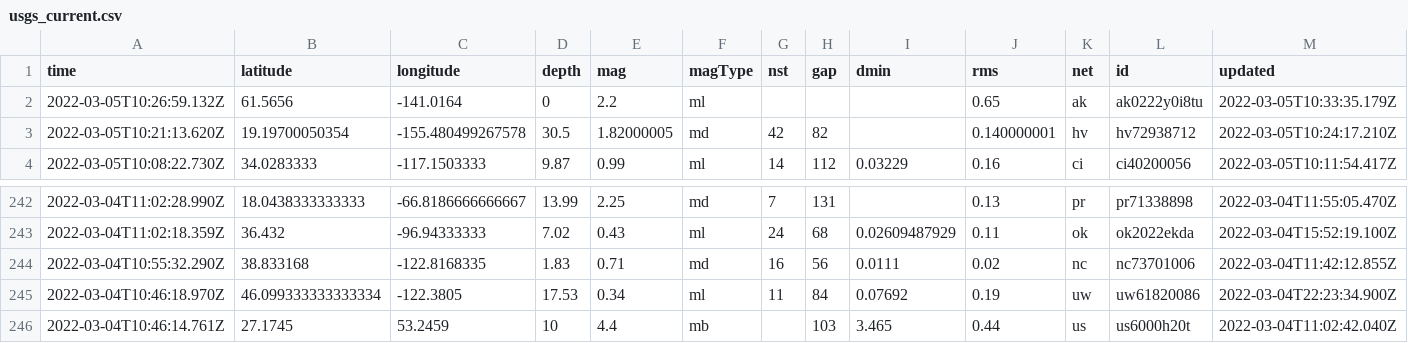
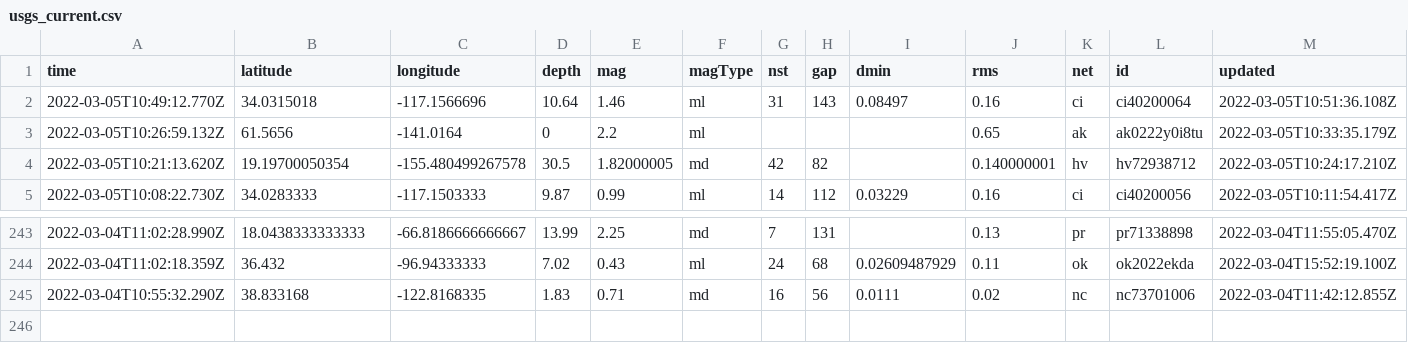
Before and after one commit to aadittambe/actions-pipeline, a CSV file: usgs_current.csv, drawn as a sheet; only a part is shown, gaps mark what is left out; removed rows and columns are numbered as before the commit, all else as after; rows hold the shown columns only; the diff names each change by its address in the sheet, - before the commit and + after, or states it on an @@ line.

```diff
--- a/usgs_current.csv
+++ b/usgs_current.csv
+row 2: 2022-03-05T10:49:12.770Z | 34.0315018 | -117.1566696 | 10.64 | 1.46 | ml | 31 | 143 | 0.08497 | 0.16 | ci | ci40200064 | 2022-03-05T10:51:36.108Z
-row 245: 2022-03-04T10:46:18.970Z | 46.099333333333334 | -122.3805 | 17.53 | 0.34 | ml | 11 | 84 | 0.07692 | 0.19 | uw | uw61820086 | 2022-03-04T22:23:34.900Z
-row 246: 2022-03-04T10:46:14.761Z | 27.1745 | 53.2459 | 10 | 4.4 | mb |  | 103 | 3.465 | 0.44 | us | us6000h20t | 2022-03-04T11:02:42.040Z
```
Also changed, not shown: usgs_main.csv.
